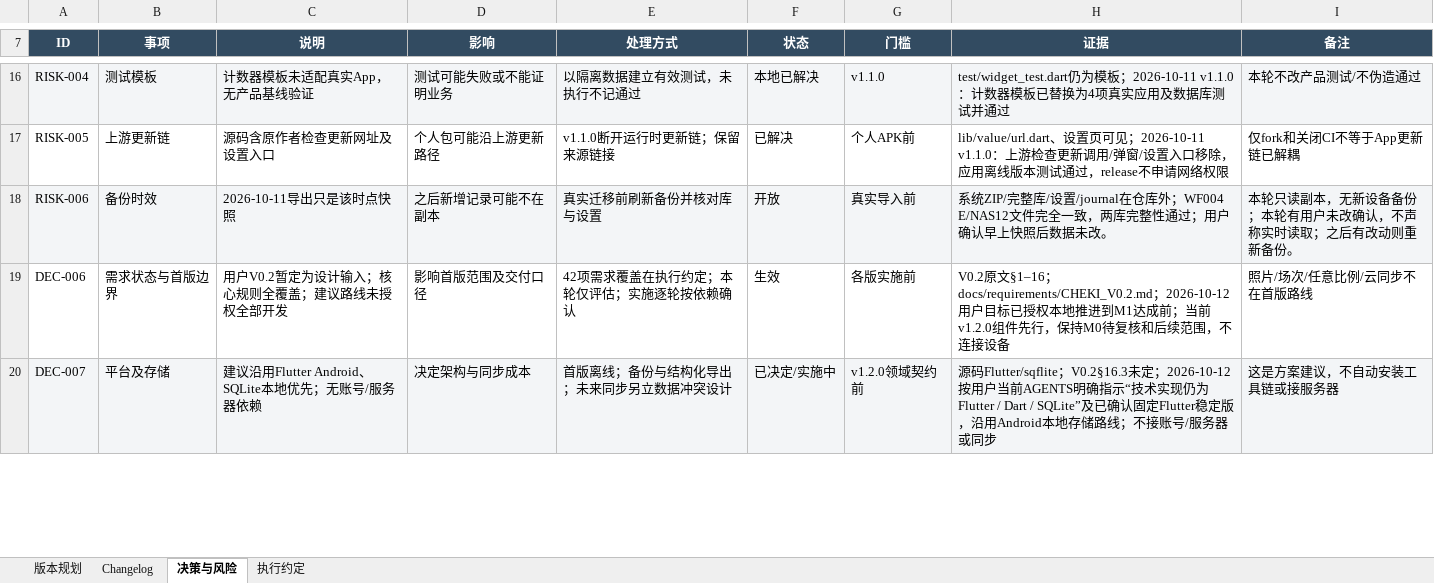
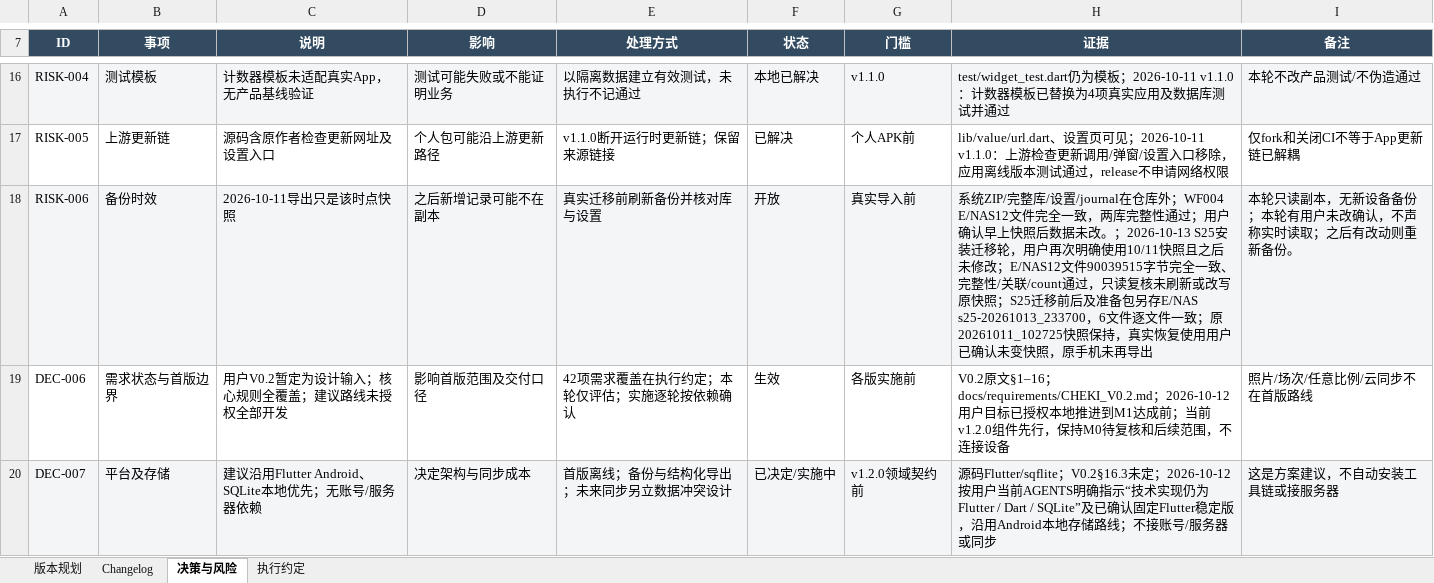
Before and after one commit to Seniorious66/count_tools, an Excel workbook: outputs/workflow-20261011/CountTools-MasterSheet.xlsx, sheet 决策与风险, drawn as a sheet; only a part is shown, gaps mark what is left out; values as stored, in another font and other column widths than the file's, no borders; conditional formats not drawn; the diff covers the shown part only; the diff names each change by its address in the sheet, - before the commit and + after, or states it on an @@ line.

```diff
--- a/outputs/workflow-20261011/CountTools-MasterSheet.xlsx (sheet 决策与风险)
+++ b/outputs/workflow-20261011/CountTools-MasterSheet.xlsx (sheet 决策与风险)
-H18 (证据): …据未改。
+H18 (证据): …据未改。；2026-10-13 S25安装迁移轮，用户再次明确使用10/11快照且之后未修改；E/NAS12文件90039515字节完全一致、完整性/关联/count通过，只读复核未刷新或改写原快照；S25迁移前后及准备包另存E/NAS s25-20261013_233700，6文件逐文件一致；原20261011_102725快照保持，真实恢复使用用户已确认未变快照，原手机未再导出
```
Also changed, not shown: 1 added row and 5 edited cells elsewhere in this sheet, sheet Changelog, sheet 执行约定, sheet 版本规划, 4 other files.
